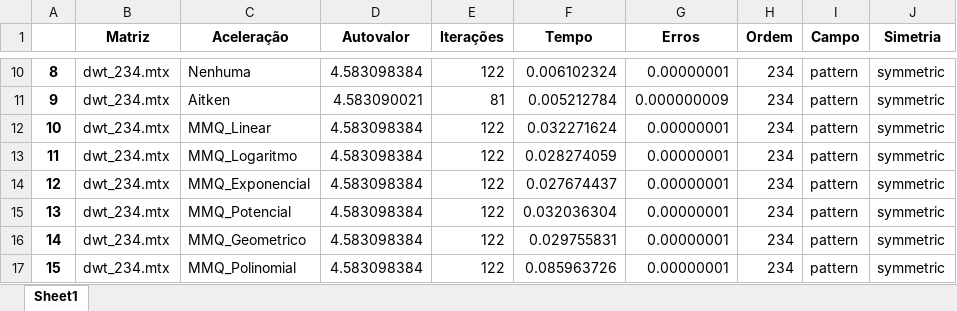
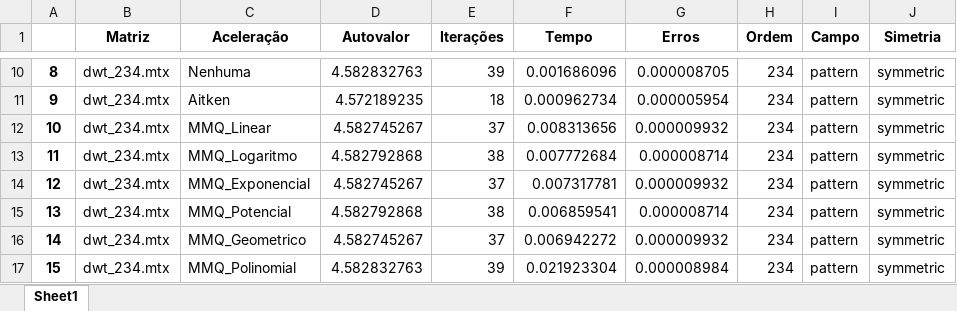
Before and after one commit to Joaof14/Mpot, an Excel workbook: resultados/resultados_slot200-300.xlsx, sheet Sheet1, drawn as a sheet; only a part is shown, gaps mark what is left out; values as stored, in another font and other column widths than the file's, no borders; the diff covers the shown part only; the diff names each change by its address in the sheet, - before the commit and + after, or states it on an @@ line.

```diff
--- a/resultados/resultados_slot200-300.xlsx (sheet Sheet1)
+++ b/resultados/resultados_slot200-300.xlsx (sheet Sheet1)
-D10 (Autovalor): 4.583098384
+D10 (Autovalor): 4.582832763
-E10 (Iterações): 122
+E10 (Iterações): 39
-F10 (Tempo): 0.006102324
+F10 (Tempo): 0.001686096
-G10 (Erros): 0.00000001
+G10 (Erros): 0.000008705
-D11 (Autovalor): 4.583090021
+D11 (Autovalor): 4.572189235
-E11 (Iterações): 81
+E11 (Iterações): 18
-F11 (Tempo): 0.005212784
+F11 (Tempo): 0.000962734
-G11 (Erros): 0.000000009
+G11 (Erros): 0.000005954
-D12 (Autovalor): 4.583098384
+D12 (Autovalor): 4.582745267
-E12 (Iterações): 122
+E12 (Iterações): 37
-F12 (Tempo): 0.032271624
+F12 (Tempo): 0.008313656
-G12 (Erros): 0.00000001
+G12 (Erros): 0.000009932
-D13 (Autovalor): 4.583098384
+D13 (Autovalor): 4.582792868
-E13 (Iterações): 122
+E13 (Iterações): 38
-F13 (Tempo): 0.028274059
+F13 (Tempo): 0.007772684
-G13 (Erros): 0.00000001
+G13 (Erros): 0.000008714
-D14 (Autovalor): 4.583098384
+D14 (Autovalor): 4.582745267
-E14 (Iterações): 122
+E14 (Iterações): 37
-F14 (Tempo): 0.027674437
+F14 (Tempo): 0.007317781
-G14 (Erros): 0.00000001
+G14 (Erros): 0.000009932
-D15 (Autovalor): 4.583098384
+D15 (Autovalor): 4.582792868
-E15 (Iterações): 122
+E15 (Iterações): 38
-F15 (Tempo): 0.032036304
+F15 (Tempo): 0.006859541
-G15 (Erros): 0.00000001
+G15 (Erros): 0.000008714
-D16 (Autovalor): 4.583098384
+D16 (Autovalor): 4.582745267
-E16 (Iterações): 122
+E16 (Iterações): 37
-F16 (Tempo): 0.029755831
+F16 (Tempo): 0.006942272
-G16 (Erros): 0.00000001
+G16 (Erros): 0.000009932
-D17 (Autovalor): 4.583098384
+D17 (Autovalor): 4.582832763
-E17 (Iterações): 122
+E17 (Iterações): 39
-F17 (Tempo): 0.085963726
+F17 (Tempo): 0.021923304
-G17 (Erros): 0.00000001
+G17 (Erros): 0.000008984
```
Also changed, not shown: 288 edited cells elsewhere in this sheet, 2 other files.
